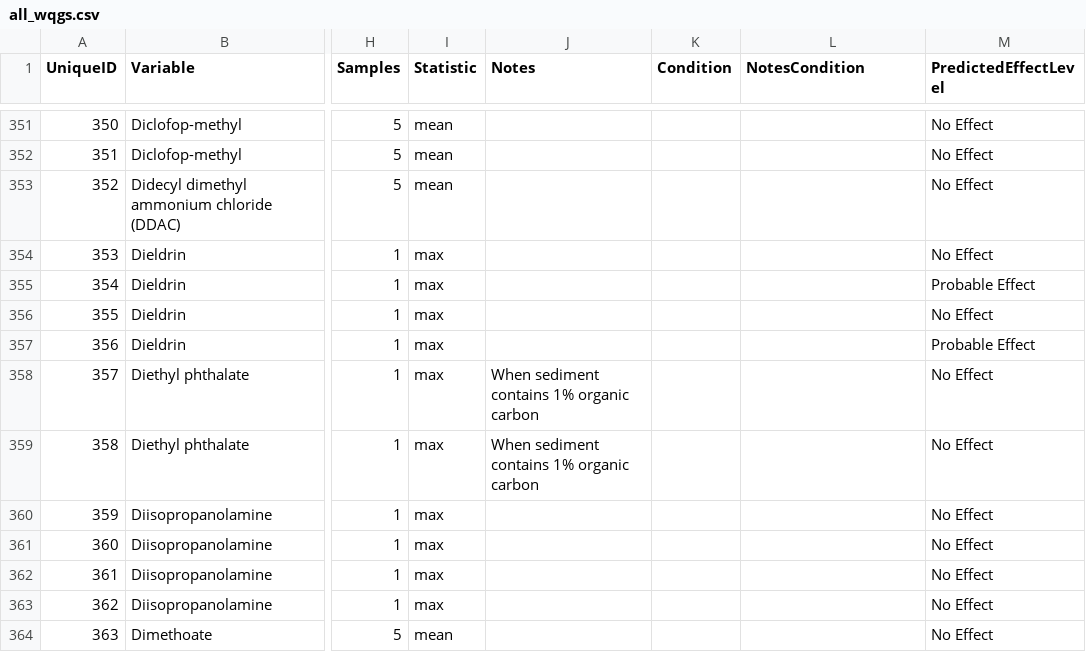
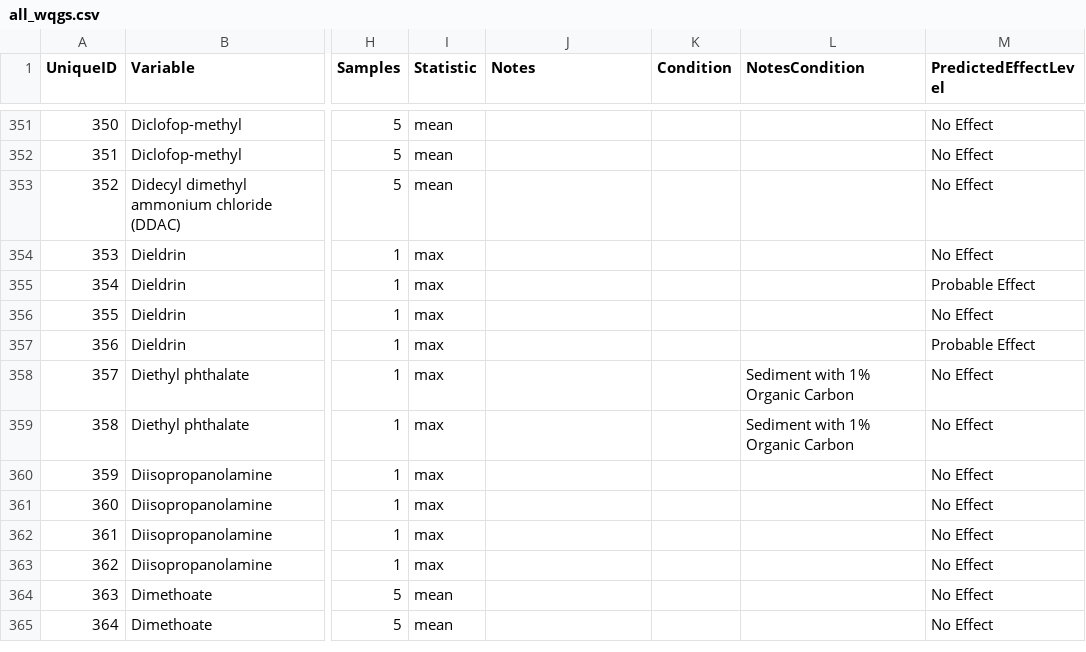
Before and after one commit to bcgov/wqg_data, a CSV file: all_wqgs.csv, drawn as a sheet; only a part is shown, gaps mark what is left out; the shorter side is filled out with more unchanged rows; the diff names each change by its address in the sheet, - before the commit and + after, or states it on an @@ line.

Commit message:
More sediment 1% carbon

```diff
--- a/all_wqgs.csv
+++ b/all_wqgs.csv
-J358:J359 (Notes): When sediment contains 1% organic carbon
+J358:J359 (Notes): (empty)
-L358:L359 (NotesCondition): (empty)
+L358:L359 (NotesCondition): Sediment with 1% Organic Carbon
```
Also changed, not shown: 2 other files.
